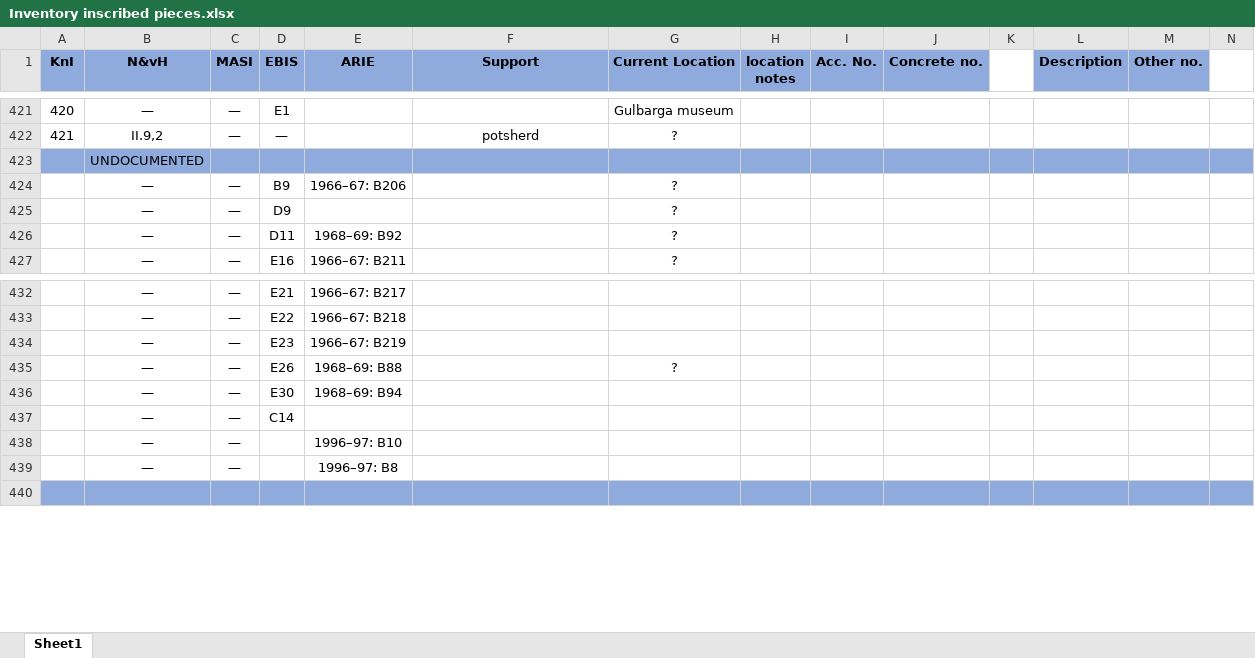
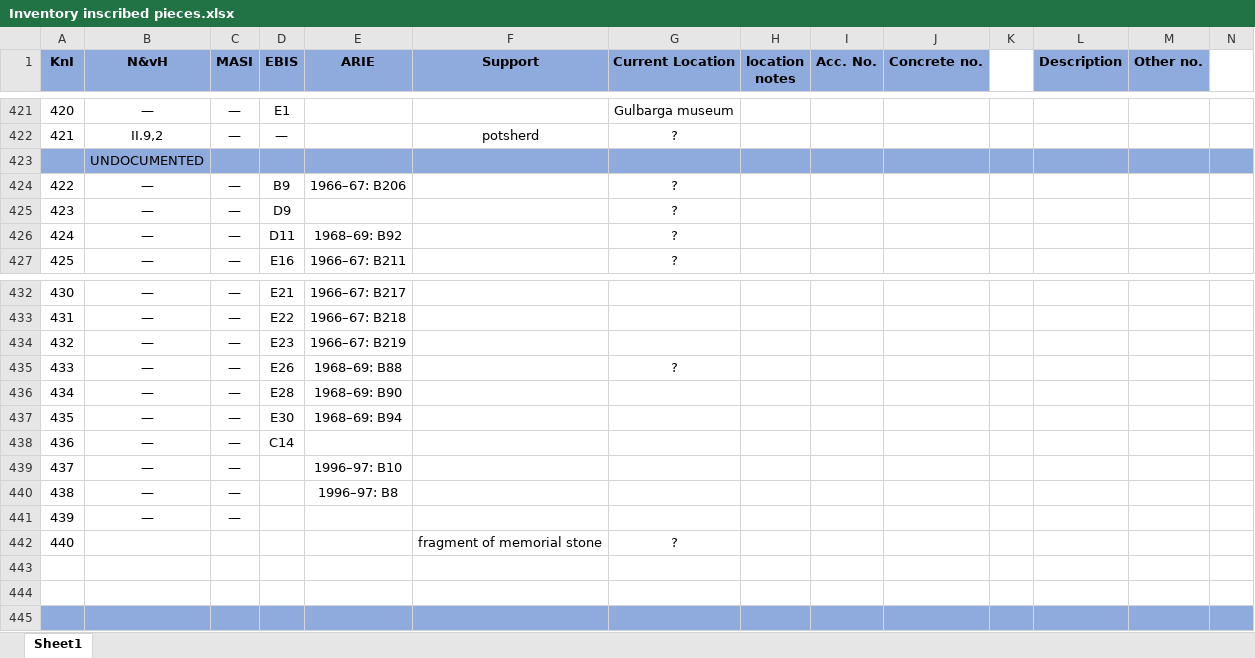
Before and after one commit to erc-dharma/tfb-satavahana-epigraphy, an Excel workbook: metadata/Inventory inscribed pieces.xlsx, sheet Sheet1, drawn as a sheet; only a part is shown, gaps mark what is left out; values as stored, in another font and other column widths than the file's, no borders; the diff names each change by its address in the sheet, - before the commit and + after, or states it on an @@ line.

```diff
--- a/metadata/Inventory inscribed pieces.xlsx (sheet Sheet1)
+++ b/metadata/Inventory inscribed pieces.xlsx (sheet Sheet1)
@@ column A (KnI) renumbered between rows 424 and 440 @@
+row 436: 434 | — | — | E28 | 1968–69: B90
+row 441: 439 | — | —
+row 442: 440 |  |  |  |  | fragment of memorial stone | ?
+row 443: (empty)
+row 444: (empty)
```
Also changed, not shown: 1 other file.
